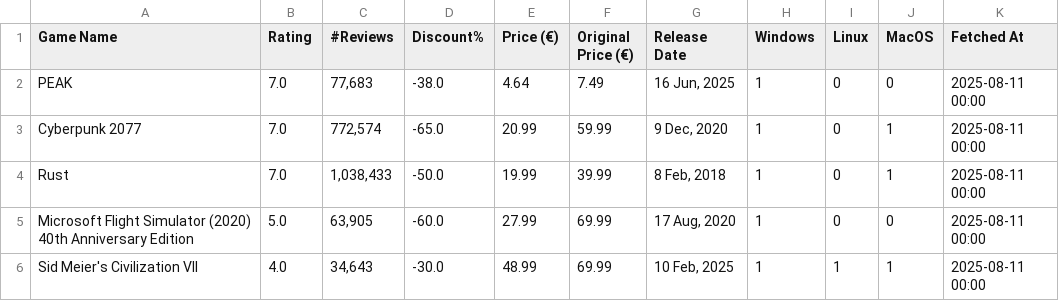
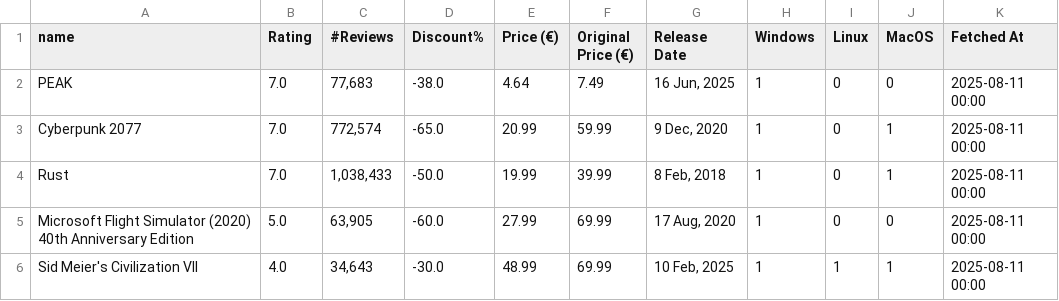
Before and after one commit to andriii0/SteamAnalyzer, a CSV file: data/steam_sales.csv, drawn as a sheet; only a part is shown.

Commit message:
Class division and work  on data  prep
still need to  fix pagination in parser

```diff
--- a/data/steam_sales.csv
+++ b/data/steam_sales.csv
@@ -1,2 +1,2 @@
-Game Name,Rating,#Reviews,Discount%,Price (€),Original Price (€),Release Date,Windows,Linux,MacOS,Fetched At
+name,Rating,#Reviews,Discount%,Price (€),Original Price (€),Release Date,Windows,Linux,MacOS,Fetched At
 PEAK,7.0,"77,683",-38.0,4.64,7.49,"16 Jun, 2025",1,0,0,2025-08-11 00:00
```
Also changed, not shown: 4 other files.
